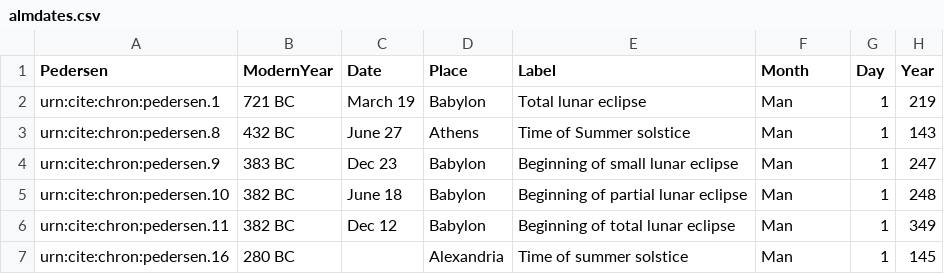
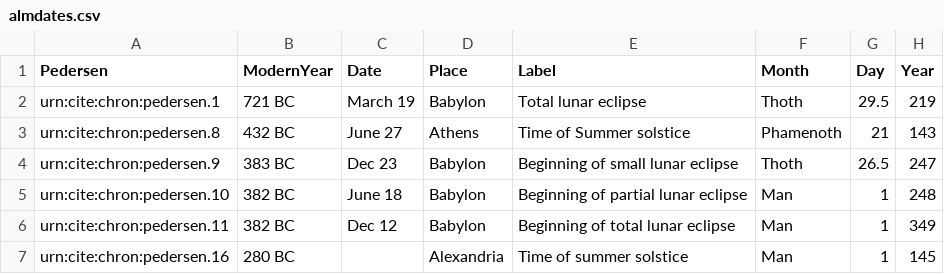
Before and after one commit to neelsmith/chronicles, a CSV file: collections/almdates.csv, drawn as a sheet; only a part is shown.

Commit message:
Update almdates.csv

```diff
--- a/collections/almdates.csv
+++ b/collections/almdates.csv
@@ -1,5 +1,5 @@
 Pedersen,ModernYear,Date,Place,Label,Month,Day,Year
-urn:cite:chron:pedersen.1,721 BC,March 19,Babylon,Total lunar eclipse,Man,1,219
-urn:cite:chron:pedersen.8,432 BC,June 27,Athens,Time of Summer solstice,Man,1,143
-urn:cite:chron:pedersen.9,383 BC,Dec 23,Babylon,Beginning of small lunar eclipse,Man,1,247
+urn:cite:chron:pedersen.1,721 BC,March 19,Babylon,Total lunar eclipse,Thoth,29.5,219
+urn:cite:chron:pedersen.8,432 BC,June 27,Athens,Time of Summer solstice,Phamenoth,21,143
+urn:cite:chron:pedersen.9,383 BC,Dec 23,Babylon,Beginning of small lunar eclipse,Thoth,26.5,247
 urn:cite:chron:pedersen.10,382 BC,June 18,Babylon,Beginning of partial lunar eclipse,Man,1,248
```
